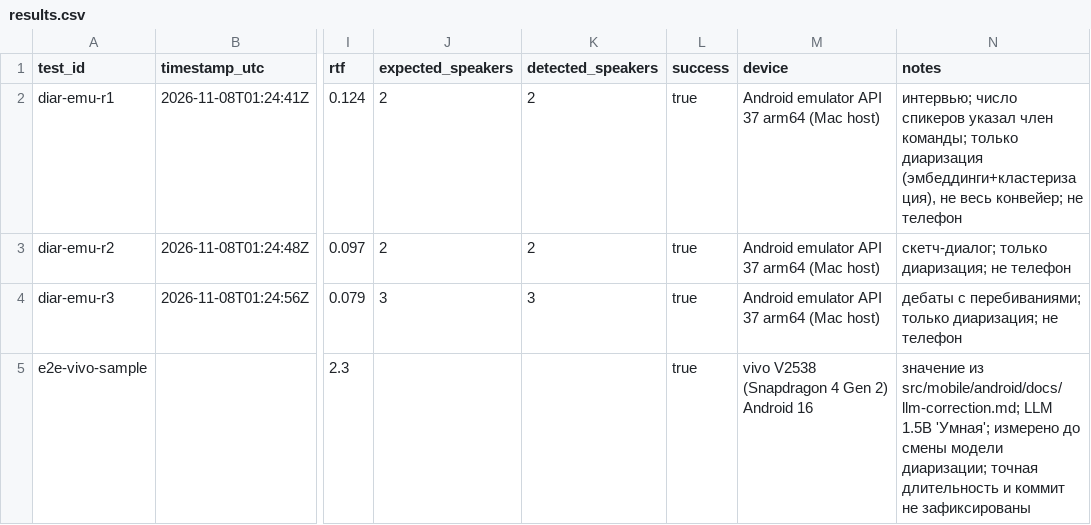
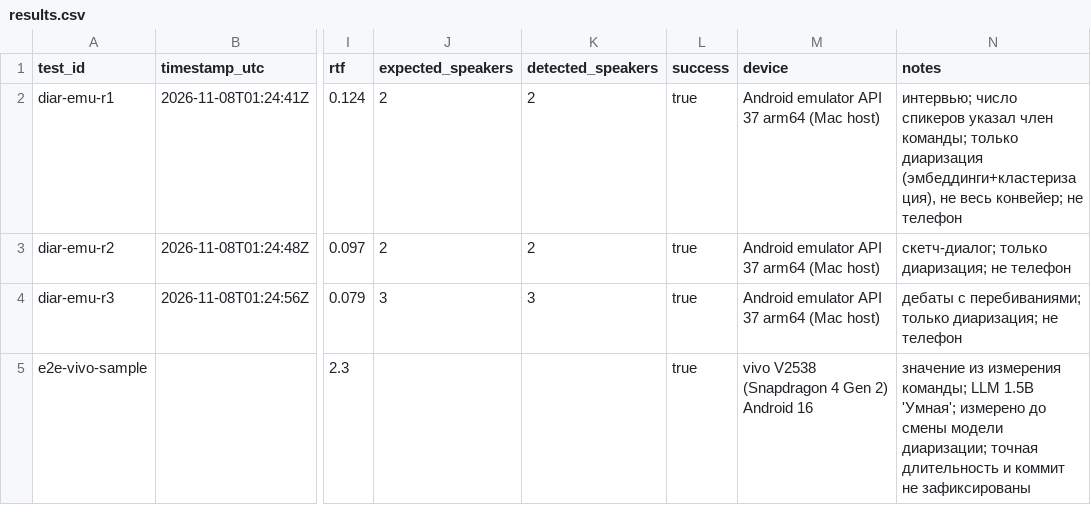
Before and after one commit to Cake-from-Moss/catscriptor-submission, a CSV file: artifacts/test-results/results.csv, drawn as a sheet; only a part is shown, gaps mark what is left out; the diff names each change by its address in the sheet, - before the commit and + after, or states it on an @@ line.

Commit message:
Trim docs to what experts need
Remove the internal development notes (src/mobile/android/docs); keep the template documents
and a short models table with checksums in the Android project README.

```diff
--- a/artifacts/test-results/results.csv
+++ b/artifacts/test-results/results.csv
-N5 (notes): значение из src/mobile/android/docs/llm-correction.md; LLM 1.5B…
+N5 (notes): значение из измерения команды; LLM 1.5B…
```
Also changed, not shown: 17 other files.
